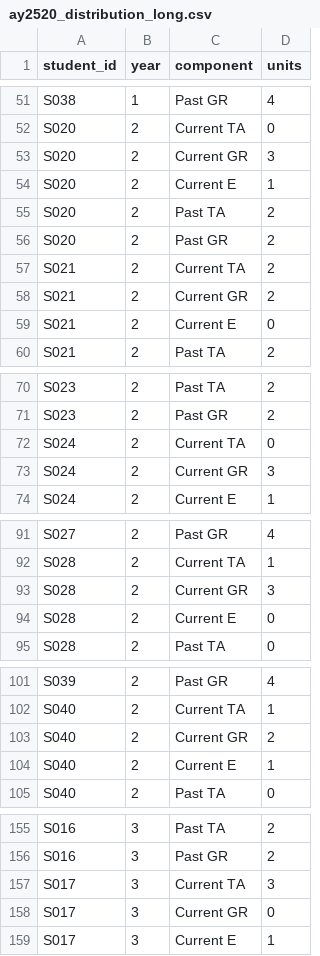
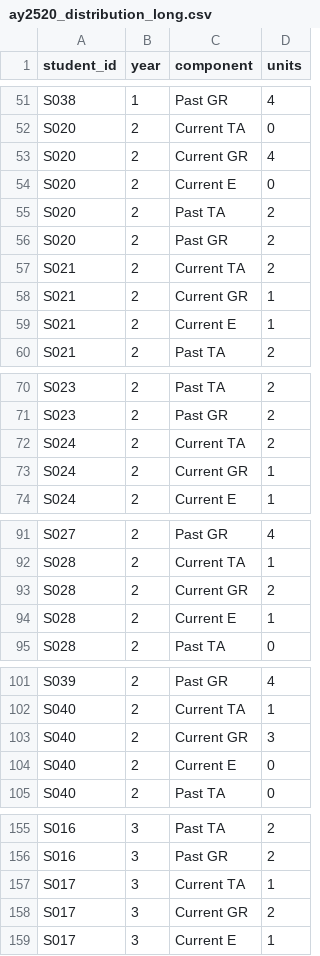
Before and after one commit to Zimmy313/grouper, a CSV file: data/derived/ay2520_distribution_long.csv, drawn as a sheet; only a part is shown, gaps mark what is left out; the diff covers the shown part only.

```diff
--- a/data/derived/ay2520_distribution_long.csv
+++ b/data/derived/ay2520_distribution_long.csv
@@ -52,4 +52,4 @@ S038,1,Past GR,4
 S020,2,Current TA,0
-S020,2,Current GR,3
-S020,2,Current E,1
+S020,2,Current GR,4
+S020,2,Current E,0
 S020,2,Past TA,2
@@ -57,4 +57,4 @@ S020,2,Past GR,2
 S021,2,Current TA,2
-S021,2,Current GR,2
-S021,2,Current E,0
+S021,2,Current GR,1
+S021,2,Current E,1
 S021,2,Past TA,2
@@ -71,4 +71,4 @@ S023,2,Past TA,2
 S023,2,Past GR,2
-S024,2,Current TA,0
-S024,2,Current GR,3
+S024,2,Current TA,2
+S024,2,Current GR,1
 S024,2,Current E,1
@@ -92,4 +92,4 @@ S027,2,Past GR,4
 S028,2,Current TA,1
-S028,2,Current GR,3
-S028,2,Current E,0
+S028,2,Current GR,2
+S028,2,Current E,1
 S028,2,Past TA,0
@@ -102,4 +102,4 @@ S039,2,Past GR,4
 S040,2,Current TA,1
-S040,2,Current GR,2
-S040,2,Current E,1
+S040,2,Current GR,3
+S040,2,Current E,0
 S040,2,Past TA,0
@@ -156,4 +156,4 @@ S016,3,Past TA,2
 S016,3,Past GR,2
-S017,3,Current TA,3
-S017,3,Current GR,0
+S017,3,Current TA,1
+S017,3,Current GR,2
 S017,3,Current E,1
```
Also changed, not shown: 4 edited cells elsewhere in this file, data/derived/ay2520_solver_runtime.csv, data/derived/multi_role_objective_terms.csv, 14 other files.
